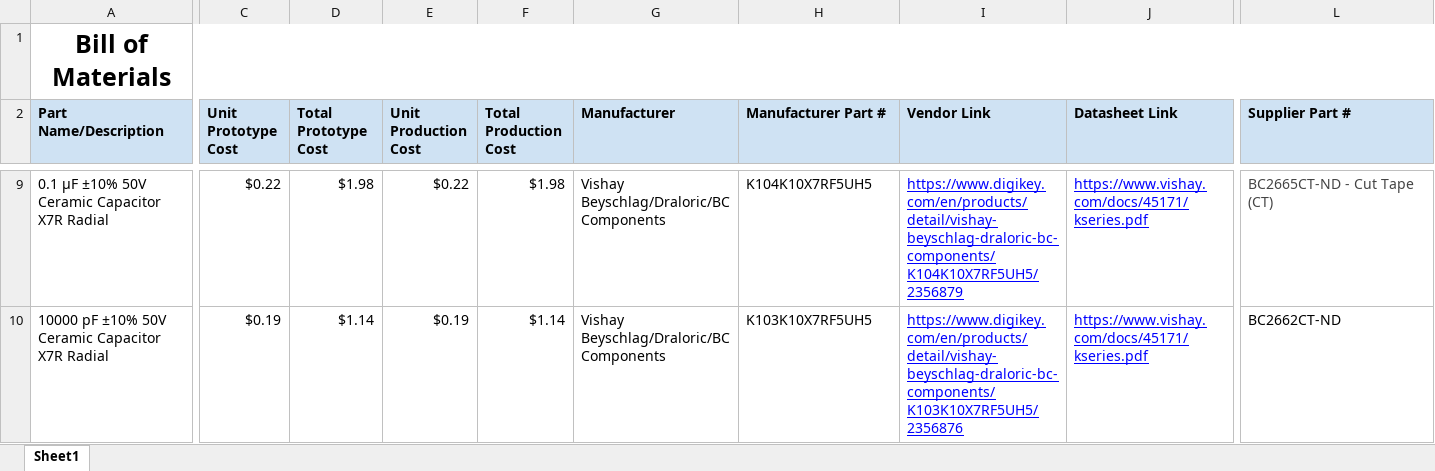
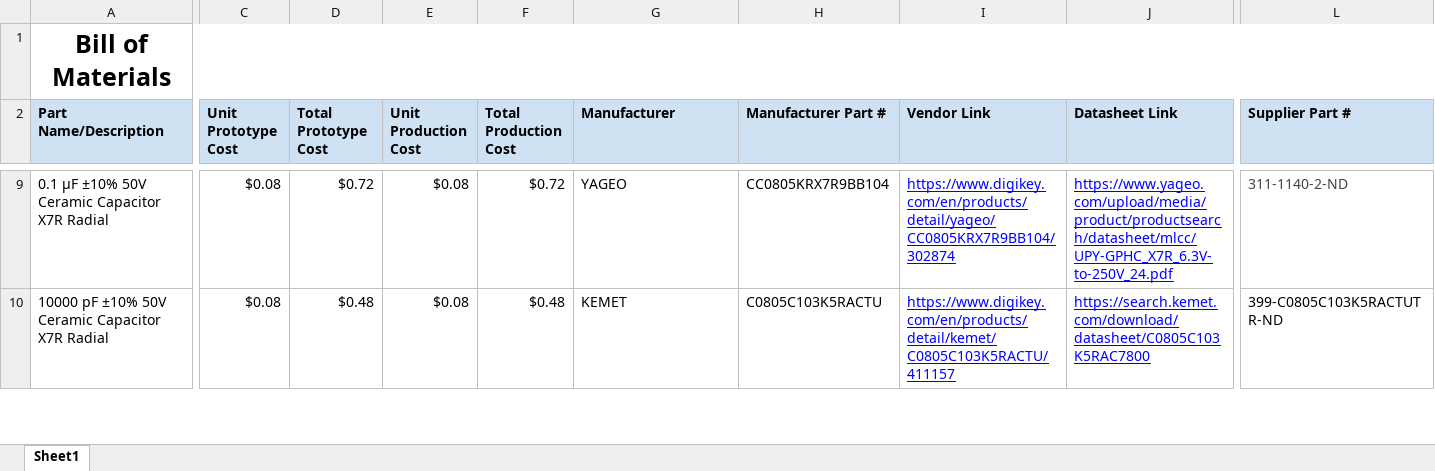
Before and after one commit to shonha/EGR314SSH.github.io, an Excel workbook: Documentation/EGR314 BOM.xlsx, sheet Sheet1, drawn as a sheet; only a part is shown, gaps mark what is left out; values as stored, in another font and other column widths than the file's, no borders; charts and pictures not drawn; the diff covers the shown part only; the diff names each change by its address in the sheet, - before the commit and + after, or states it on an @@ line.

Commit message:
Add files via upload

```diff
--- a/Documentation/EGR314 BOM.xlsx (sheet Sheet1)
+++ b/Documentation/EGR314 BOM.xlsx (sheet Sheet1)
-C9 (Unit Prototype Cost): $0.22
+C9 (Unit Prototype Cost): $0.08
-D9 (Total Prototype Cost): $1.98
+D9 (Total Prototype Cost): $0.72
-E9 (Unit Production Cost): $0.22
+E9 (Unit Production Cost): $0.08
-F9 (Total Production Cost): $1.98
+F9 (Total Production Cost): $0.72
-G9 (Manufacturer): Vishay Beyschlag/Draloric/BC Components
+G9 (Manufacturer): YAGEO
-H9 (Manufacturer Part #): K104K10X7RF5UH5
+H9 (Manufacturer Part #): CC0805KRX7R9BB104
-I9 (Vendor Link): https://www.digikey.com/en/products/detail/vishay-beyschlag-draloric-bc-components/K104K10X7RF5UH5/2356879
+I9 (Vendor Link): https://www.digikey.com/en/products/detail/yageo/CC0805KRX7R9BB104/302874
-J9 (Datasheet Link): https://www.vishay.com/docs/45171/kseries.pdf
+J9 (Datasheet Link): https://www.yageo.com/upload/media/product/productsearch/datasheet/mlcc/UPY-GPHC_X7R_6.3V-to-250V_24.pdf
-L9 (Supplier Part #): BC2665CT-ND - Cut Tape (CT)
+L9 (Supplier Part #): 311-1140-2-ND
-C10 (Unit Prototype Cost): $0.19
+C10 (Unit Prototype Cost): $0.08
-D10 (Total Prototype Cost): $1.14
+D10 (Total Prototype Cost): $0.48
-E10 (Unit Production Cost): $0.19
+E10 (Unit Production Cost): $0.08
-F10 (Total Production Cost): $1.14
+F10 (Total Production Cost): $0.48
-G10 (Manufacturer): Vishay Beyschlag/Draloric/BC Components
+G10 (Manufacturer): KEMET
-H10 (Manufacturer Part #): K103K10X7RF5UH5
+H10 (Manufacturer Part #): C0805C103K5RACTU
-I10 (Vendor Link): https://www.digikey.com/en/products/detail/vishay-beyschlag-draloric-bc-components/K103K10X7RF5UH5/2356876
+I10 (Vendor Link): https://www.digikey.com/en/products/detail/kemet/C0805C103K5RACTU/411157
-J10 (Datasheet Link): https://www.vishay.com/docs/45171/kseries.pdf
+J10 (Datasheet Link): https://search.kemet.com/download/datasheet/C0805C103K5RAC7800
-L10 (Supplier Part #): BC2662CT-ND
+L10 (Supplier Part #): 399-C0805C103K5RACTUTR-ND
```
Also changed, not shown: 59 edited cells and cell formats elsewhere in this sheet, charts or pictures.
